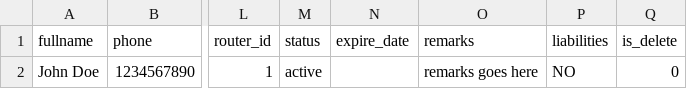
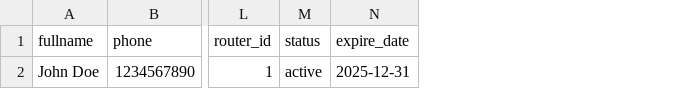
Before and after one commit to fiverrrakib2017/welding-project-laravel, a CSV file: public/customers.csv, drawn as a sheet; only a part is shown, gaps mark what is left out; the diff names each change by its address in the sheet, - before the commit and + after, or states it on an @@ line.

Commit message:
customer improt csv file

```diff
--- a/public/customers.csv
+++ b/public/customers.csv
-column O (remarks), row 2: remarks goes here
-column P (liabilities), row 2: NO
-column Q (is_delete), row 2: 0
-N2 (expire_date): (empty)
+N2 (expire_date): 2025-12-31
```
Also changed, not shown: 4 other files.
